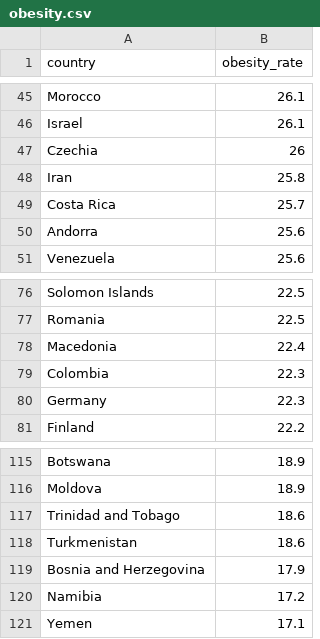
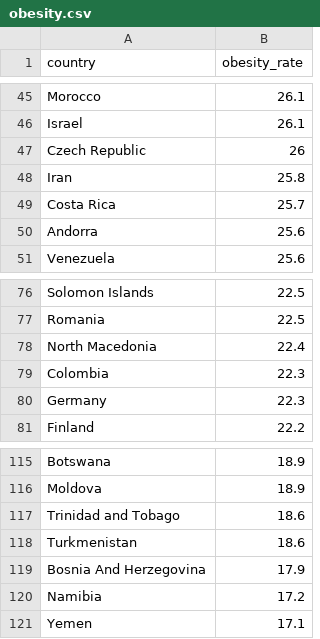
Before and after one commit to chilleundso/DATA607, a CSV file: Final_Project/obesity.csv, drawn as a sheet; only a part is shown, gaps mark what is left out; the diff names each change by its address in the sheet, - before the commit and + after, or states it on an @@ line.

Commit message:
fixed differences in country names
amended any names of countries that differed from the dataframe i was joining to

```diff
--- a/Final_Project/obesity.csv
+++ b/Final_Project/obesity.csv
-A47 (country): Czechia
+A47 (country): Czech Republic
-A78 (country): Macedonia
+A78 (country): North Macedonia
-A119 (country): Bosnia and Herzegovina
+A119 (country): Bosnia And Herzegovina
```
